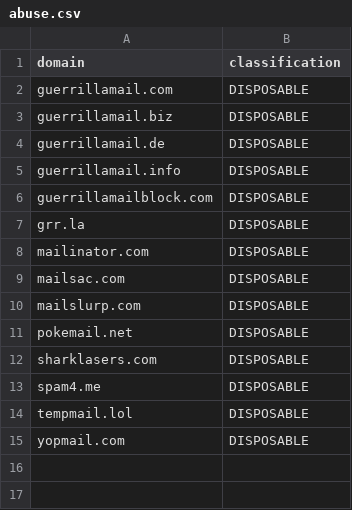
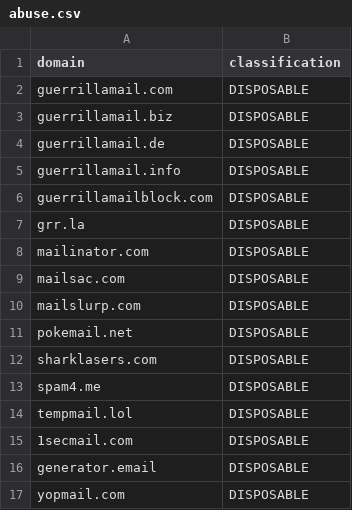
Before and after one commit to yifeiwu/dispo-dom-check, a CSV file: benchmark-disposable/abuse.csv, drawn as a sheet; the diff names each change by its address in the sheet, - before the commit and + after, or states it on an @@ line.

Commit message:
Add disposable paid lists

```diff
--- a/benchmark-disposable/abuse.csv
+++ b/benchmark-disposable/abuse.csv
+row 15: 1secmail.com | DISPOSABLE
+row 16: generator.email | DISPOSABLE
```
Also changed, not shown: 5 other files.
